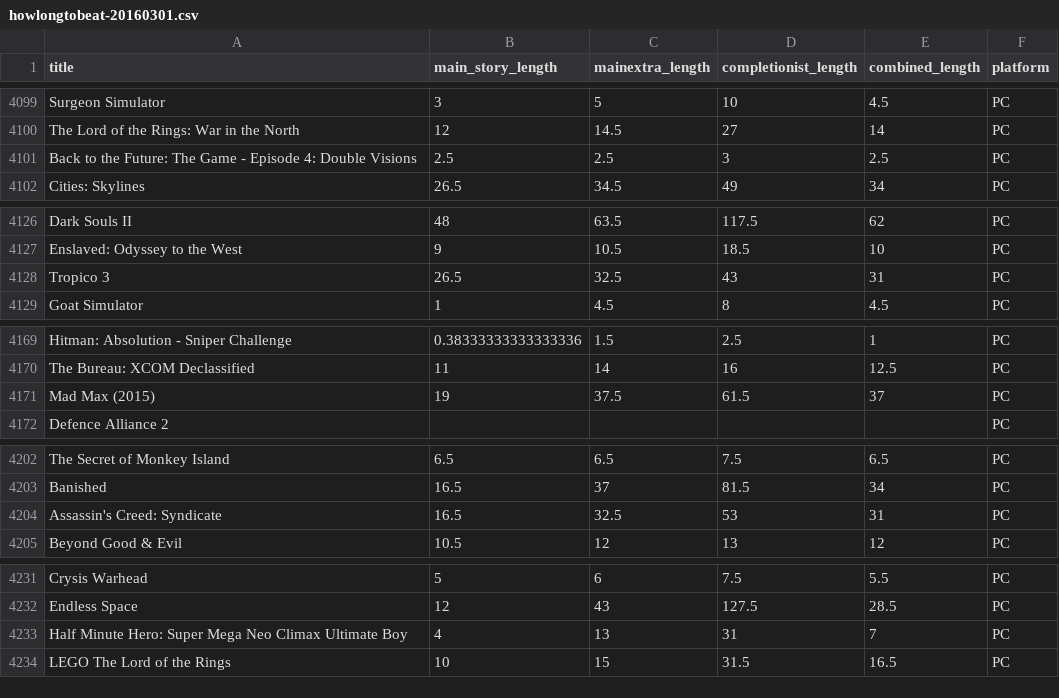
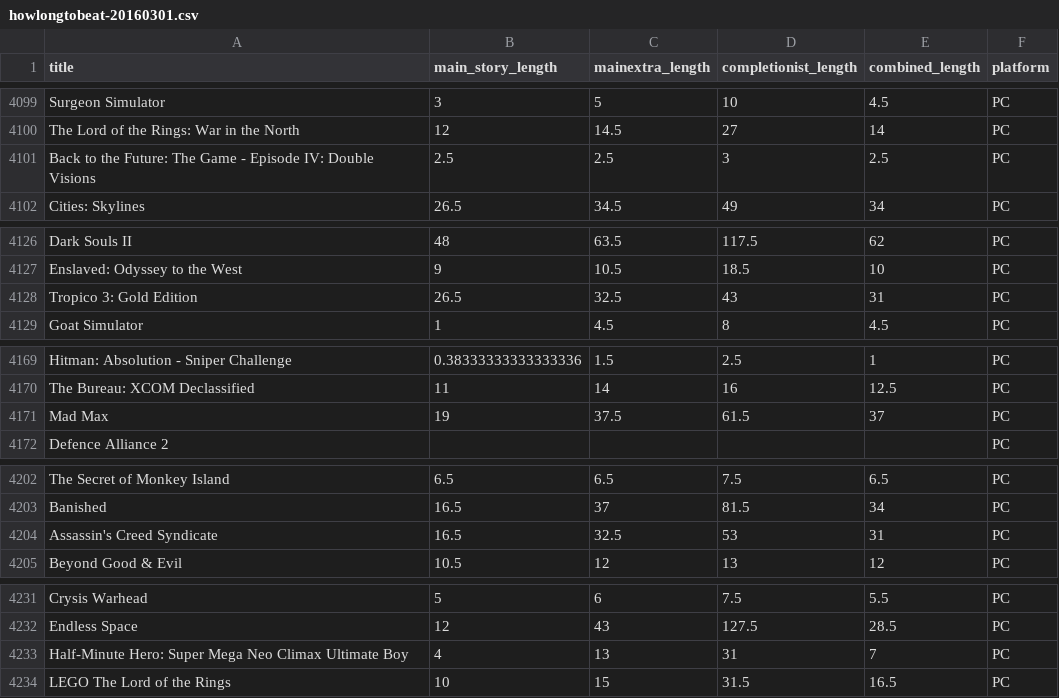
Before and after one commit to mas-ude/cost-of-cloud-gaming, a CSV file: data/howlongtobeat-20160301.csv, drawn as a sheet; only a part is shown, gaps mark what is left out; the diff covers the shown part only.

```diff
--- a/data/howlongtobeat-20160301.csv
+++ b/data/howlongtobeat-20160301.csv
@@ -4100,3 +4100,3 @@ Surgeon Simulator;3;5;10;4.5;PC
 The Lord of the Rings: War in the North;12;14.5;27;14;PC
-Back to the Future: The Game - Episode 4: Double Visions;2.5;2.5;3;2.5;PC
+Back to the Future: The Game - Episode IV: Double Visions;2.5;2.5;3;2.5;PC
 Cities: Skylines;26.5;34.5;49;34;PC
@@ -4127,3 +4127,3 @@ Dark Souls II;48;63.5;117.5;62;PC
 Enslaved: Odyssey to the West;9;10.5;18.5;10;PC
-Tropico 3;26.5;32.5;43;31;PC
+Tropico 3: Gold Edition;26.5;32.5;43;31;PC
 Goat Simulator;1;4.5;8;4.5;PC
@@ -4170,3 +4170,3 @@ Hitman: Absolution - Sniper Challenge;0.38333333333333336;1.5;2.5;1;PC
 The Bureau: XCOM Declassified;11;14;16;12.5;PC
-Mad Max (2015);19;37.5;61.5;37;PC
+Mad Max;19;37.5;61.5;37;PC
 Defence Alliance 2;;;;;PC
@@ -4203,3 +4203,3 @@ The Secret of Monkey Island;6.5;6.5;7.5;6.5;PC
 Banished;16.5;37;81.5;34;PC
-Assassin's Creed: Syndicate;16.5;32.5;53;31;PC
+Assassin's Creed Syndicate;16.5;32.5;53;31;PC
 Beyond Good & Evil;10.5;12;13;12;PC
@@ -4232,3 +4232,3 @@ Crysis Warhead;5;6;7.5;5.5;PC
 Endless Space;12;43;127.5;28.5;PC
-Half Minute Hero: Super Mega Neo Climax Ultimate Boy;4;13;31;7;PC
+Half-Minute Hero: Super Mega Neo Climax Ultimate Boy;4;13;31;7;PC
 LEGO The Lord of the Rings;10;15;31.5;16.5;PC
```
Also changed, not shown: 31 edited cells elsewhere in this file, 3 other files.
